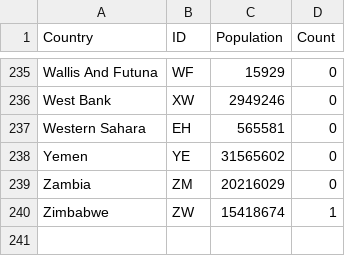
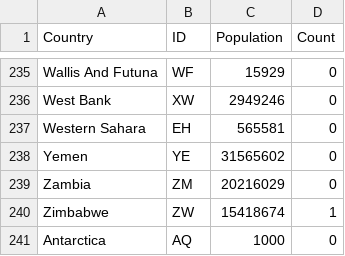
Before and after one commit to hamishroberts-159/FIT3179-Visualisation2, a CSV file: CountriesCount.csv, drawn as a sheet; only a part is shown, gaps mark what is left out.

Commit message:
Add files via upload
Adding Antarctica

```diff
--- a/CountriesCount.csv
+++ b/CountriesCount.csv
@@ -240 +240,2 @@ Zambia,ZM,20216029,0
 Zimbabwe,ZW,15418674,1
+Antarctica,AQ,1000,0
```
